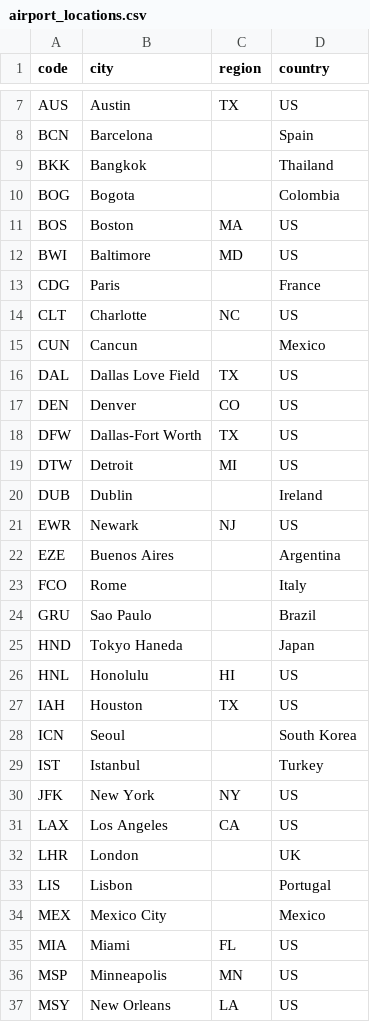
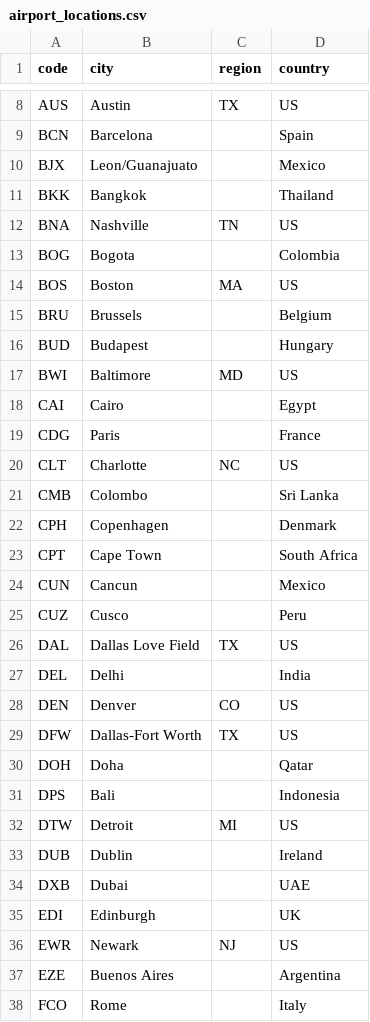
Before and after one commit to jacob7choi-xyz/fli-tracker, a CSV file: data/airport_locations.csv, drawn as a sheet; only a part is shown, gaps mark what is left out; the shorter side is filled out with more unchanged rows; the diff covers the shown part only.

```diff
--- a/data/airport_locations.csv
+++ b/data/airport_locations.csv
@@ -8,14 +9,28 @@ AUS,Austin,TX,US
 BCN,Barcelona,,Spain
+BJX,Leon/Guanajuato,,Mexico
 BKK,Bangkok,,Thailand
+BNA,Nashville,TN,US
 BOG,Bogota,,Colombia
 BOS,Boston,MA,US
+BRU,Brussels,,Belgium
+BUD,Budapest,,Hungary
 BWI,Baltimore,MD,US
+CAI,Cairo,,Egypt
 CDG,Paris,,France
 CLT,Charlotte,NC,US
+CMB,Colombo,,Sri Lanka
+CPH,Copenhagen,,Denmark
+CPT,Cape Town,,South Africa
 CUN,Cancun,,Mexico
+CUZ,Cusco,,Peru
 DAL,Dallas Love Field,TX,US
+DEL,Delhi,,India
 DEN,Denver,CO,US
 DFW,Dallas-Fort Worth,TX,US
+DOH,Doha,,Qatar
+DPS,Bali,,Indonesia
 DTW,Detroit,MI,US
 DUB,Dublin,,Ireland
+DXB,Dubai,,UAE
+EDI,Edinburgh,,UK
 EWR,Newark,NJ,US
```
Also changed, not shown: 46 added rows elsewhere in this file, 2 other files.
